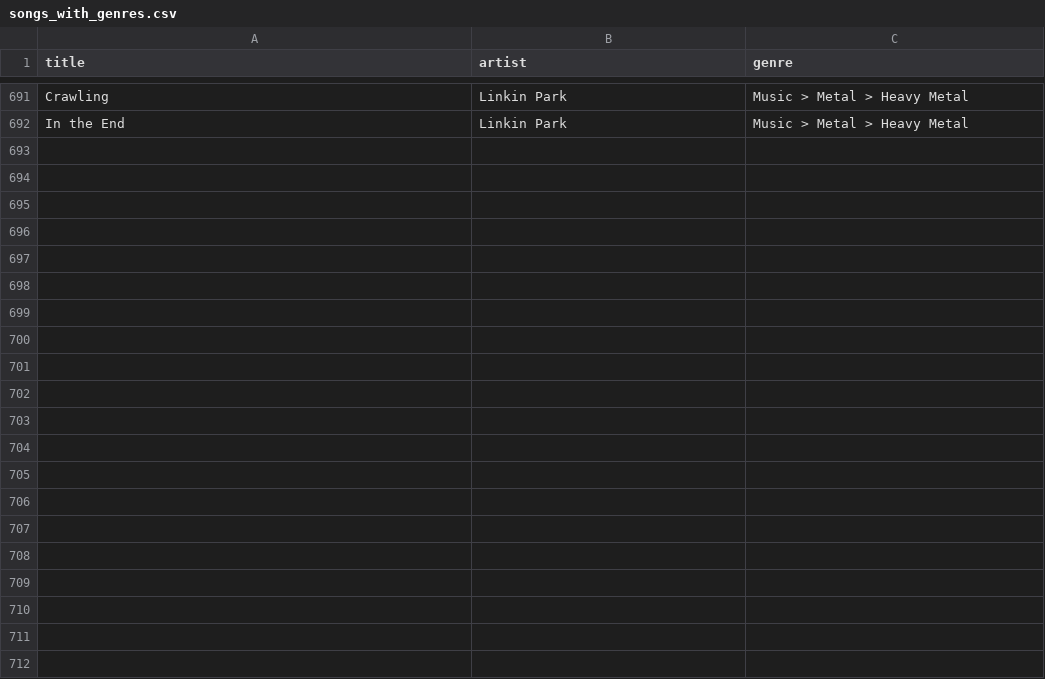
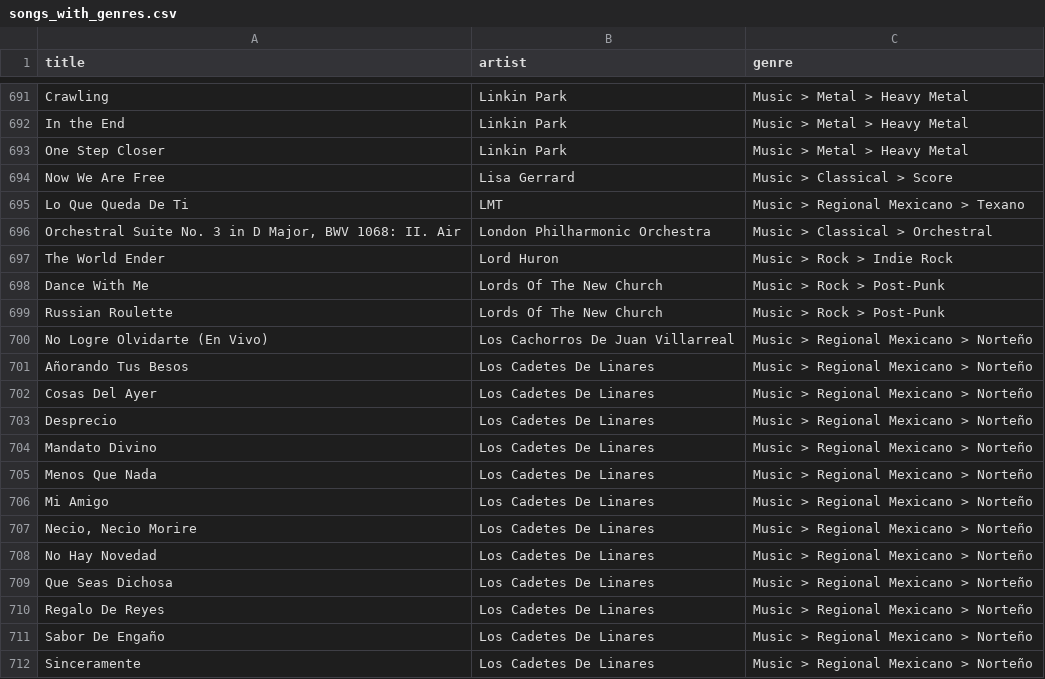
Before and after one commit to robertofcfm/music-taxonomy, a CSV file: catalog/songs_with_genres.csv, drawn as a sheet; only a part is shown, gaps mark what is left out; the diff names each change by its address in the sheet, - before the commit and + after, or states it on an @@ line.

```diff
--- a/catalog/songs_with_genres.csv
+++ b/catalog/songs_with_genres.csv
+row 693: One Step Closer | Linkin Park | Music > Metal > Heavy Metal
+row 694: Now We Are Free | Lisa Gerrard | Music > Classical > Score
+row 695: Lo Que Queda De Ti | LMT | Music > Regional Mexicano > Texano
+row 696: Orchestral Suite No. 3 in D Major, BWV 1068: II. Air | London Philharmonic Orchestra | Music > Classical > Orchestral
+row 697: The World Ender | Lord Huron | Music > Rock > Indie Rock
+row 698: Dance With Me | Lords Of The New Church | Music > Rock > Post-Punk
+row 699: Russian Roulette | Lords Of The New Church | Music > Rock > Post-Punk
+row 700: No Logre Olvidarte (En Vivo) | Los Cachorros De Juan Villarreal | Music > Regional Mexicano > Norteño
+row 701: Añorando Tus Besos | Los Cadetes De Linares | Music > Regional Mexicano > Norteño
+row 702: Cosas Del Ayer | Los Cadetes De Linares | Music > Regional Mexicano > Norteño
+row 703: Desprecio | Los Cadetes De Linares | Music > Regional Mexicano > Norteño
+row 704: Mandato Divino | Los Cadetes De Linares | Music > Regional Mexicano > Norteño
+row 705: Menos Que Nada | Los Cadetes De Linares | Music > Regional Mexicano > Norteño
+row 706: Mi Amigo | Los Cadetes De Linares | Music > Regional Mexicano > Norteño
+row 707: Necio, Necio Morire | Los Cadetes De Linares | Music > Regional Mexicano > Norteño
+row 708: No Hay Novedad | Los Cadetes De Linares | Music > Regional Mexicano > Norteño
+row 709: Que Seas Dichosa | Los Cadetes De Linares | Music > Regional Mexicano > Norteño
+row 710: Regalo De Reyes | Los Cadetes De Linares | Music > Regional Mexicano > Norteño
+row 711: Sabor De Engaño | Los Cadetes De Linares | Music > Regional Mexicano > Norteño
+row 712: Sinceramente | Los Cadetes De Linares | Music > Regional Mexicano > Norteño
```
Also changed, not shown: 4 other files.
